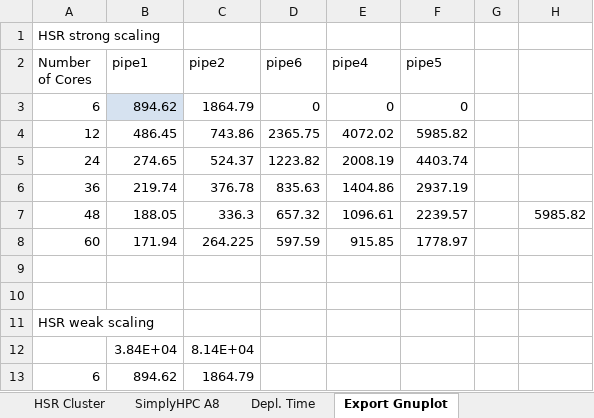
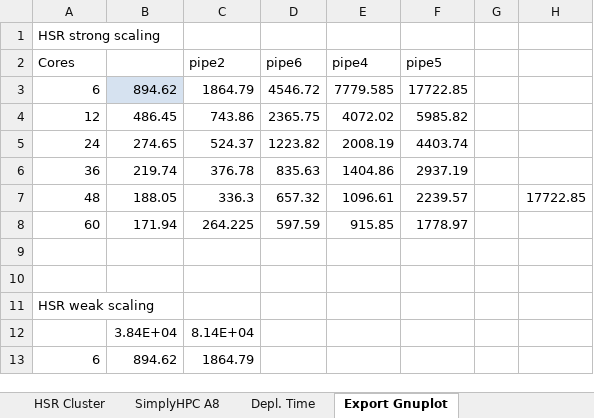
Before and after one commit to michaelpantic/SimplyHPC, an Excel workbook: doc/results/ansys/resultsANSYS.xlsx, sheet Export Gnuplot, drawn as a sheet; only a part is shown; values as stored, in another font and other column widths than the file's, no borders; the diff names each change by its address in the sheet, - before the commit and + after, or states it on an @@ line.

```diff
--- a/doc/results/ansys/resultsANSYS.xlsx (sheet Export Gnuplot)
+++ b/doc/results/ansys/resultsANSYS.xlsx (sheet Export Gnuplot)
-A2: Number of Cores
+A2: Cores
-B2: pipe1
+B2: (empty)
-D3 (pipe6): 0
+D3 (pipe6): 4546.72
-E3 (pipe4): 0
+E3 (pipe4): 7779.585
-F3 (pipe5): 0
+F3 (pipe5): 17722.85
-H7: 5985.82
+H7: 17722.85
```
Also changed, not shown: sheet SimplyHPC A8, sheet HSR Cluster, sheet Depl. Time, formulas that keep their value, charts or pictures, 3 other files.
